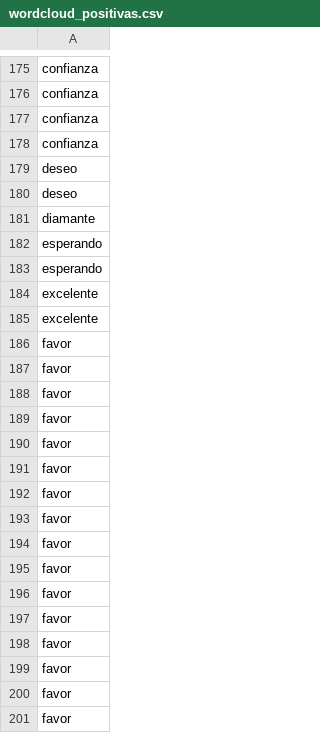
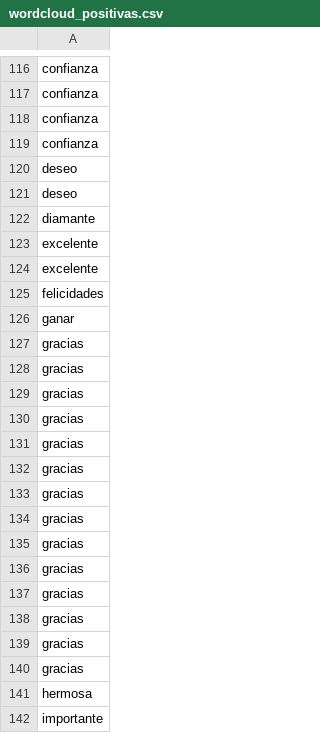
Before and after one commit to davnm5/Sentimientos_Uber-Cabify, a CSV file: fase2-R/output/wordcloud_positivas.csv, drawn as a sheet; only a part is shown, gaps mark what is left out; the shorter side is filled out with more unchanged rows; the diff covers the shown part only; the diff names each change by its address in the sheet, - before the commit and + after, or states it on an @@ line.

Commit message:
[FIX] Fase3-Javascript

```diff
--- a/fase2-R/output/wordcloud_positivas.csv
+++ b/fase2-R/output/wordcloud_positivas.csv
-row 182: esperando
-row 183: esperando
-row 186: favor
-row 187: favor
-row 188: favor
-row 189: favor
-row 190: favor
-row 191: favor
-row 192: favor
-row 193: favor
-row 194: favor
-row 195: favor
-row 196: favor
-row 197: favor
-row 198: favor
-row 199: favor
-row 200: favor
-row 201: favor
```
Also changed, not shown: 139 removed rows and 2 edited cells elsewhere in this file, fase2-R/output/output.csv, fase2-R/output/wordcloud_negativas.csv, 3 other files.
